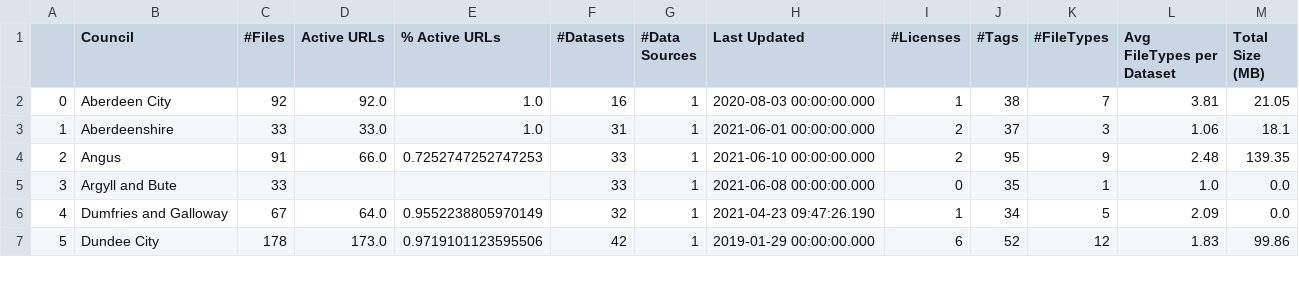
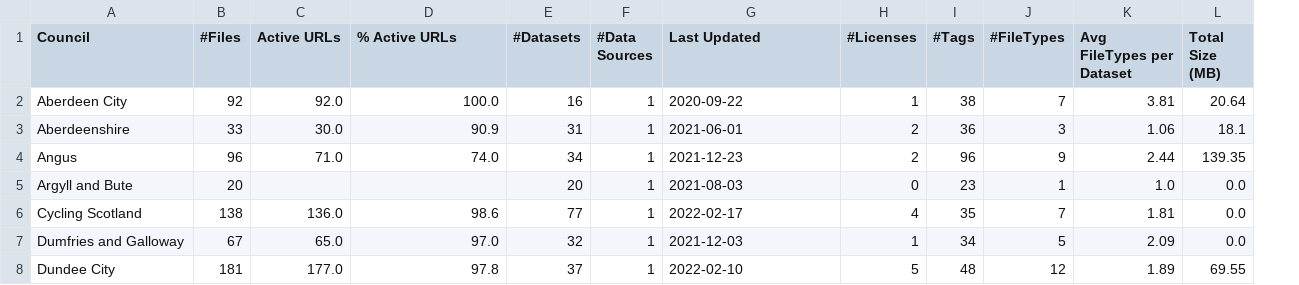
Before and after one commit to OpenDataScotland/the_od_bods, a CSV file: analytics/output_SummaryMatrix.csv, drawn as a sheet; only a part is shown; removed rows and columns are numbered as before the commit, all else as after; the diff covers the shown part only; the diff names each change by its address in the sheet, - before the commit and + after, or states it on an @@ line.

```diff
--- a/analytics/output_SummaryMatrix.csv
+++ b/analytics/output_SummaryMatrix.csv
-column A, rows 2-7: 0 | 1 | 2 | 3 | 4 | 5
-D2 (% Active URLs): 1.0
+D2 (% Active URLs): 100.0
-G2 (Last Updated): 2020-08-03 00:00:00.000
+G2 (Last Updated): 2020-09-22
-L2 (Total Size (MB)): 21.05
+L2 (Total Size (MB)): 20.64
-C3 (Active URLs): 33.0
+C3 (Active URLs): 30.0
-D3 (% Active URLs): 1.0
+D3 (% Active URLs): 90.9
-G3 (Last Updated): 2021-06-01 00:00:00.000
+G3 (Last Updated): 2021-06-01
-I3 (#Tags): 37
+I3 (#Tags): 36
-B4 (#Files): 91
+B4 (#Files): 96
-C4 (Active URLs): 66.0
+C4 (Active URLs): 71.0
-D4 (% Active URLs): 0.7252747252747253
+D4 (% Active URLs): 74.0
-E4 (#Datasets): 33
+E4 (#Datasets): 34
-G4 (Last Updated): 2021-06-10 00:00:00.000
+G4 (Last Updated): 2021-12-23
-I4 (#Tags): 95
+I4 (#Tags): 96
-K4 (Avg FileTypes per Dataset): 2.48
+K4 (Avg FileTypes per Dataset): 2.44
-B5 (#Files): 33
+B5 (#Files): 20
-E5 (#Datasets): 33
+E5 (#Datasets): 20
-G5 (Last Updated): 2021-06-08 00:00:00.000
+G5 (Last Updated): 2021-08-03
-I5 (#Tags): 35
+I5 (#Tags): 23
+row 6: Cycling Scotland | 138 | 136.0 | 98.6 | 77 | 1 | 2022-02-17 | 4 | 35 | 7 | 1.81 | 0.0
-C7 (Active URLs): 64.0
+C7 (Active URLs): 65.0
-D7 (% Active URLs): 0.9552238805970149
+D7 (% Active URLs): 97.0
-G7 (Last Updated): 2021-04-23 09:47:26.190
+G7 (Last Updated): 2021-12-03
-B8 (#Files): 178
+B8 (#Files): 181
-C8 (Active URLs): 173.0
+C8 (Active URLs): 177.0
-D8 (% Active URLs): 0.9719101123595506
+D8 (% Active URLs): 97.8
-E8 (#Datasets): 42
+E8 (#Datasets): 37
-G8 (Last Updated): 2019-01-29 00:00:00.000
+G8 (Last Updated): 2022-02-10
-H8 (#Licenses): 6
+H8 (#Licenses): 5
-I8 (#Tags): 52
+I8 (#Tags): 48
-K8 (Avg FileTypes per Dataset): 1.83
+K8 (Avg FileTypes per Dataset): 1.89
-L8 (Total Size (MB)): 99.86
+L8 (Total Size (MB)): 69.55
```
Also changed, not shown: 29 edited cells elsewhere in this file, analytics/output_Scorecard.csv, analytics/output_TagsByCouncil.csv, 12 other files.
